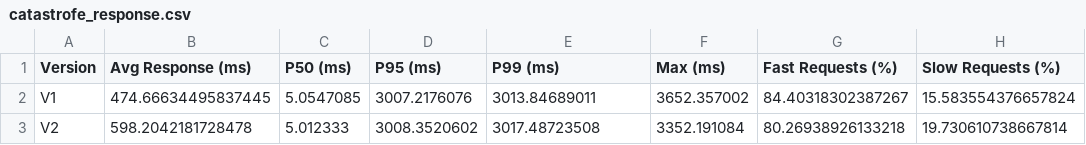
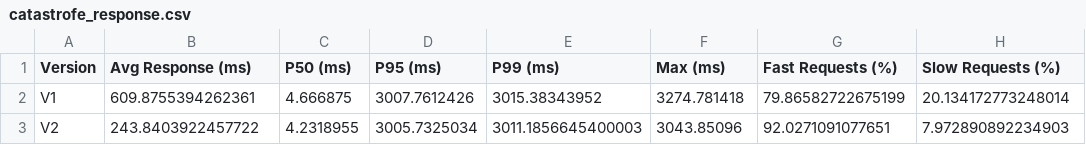
Before and after one commit to hlaff147/tcc-performance-circuit-breaker, a CSV file: analysis_results/scenarios/csv/catastrofe_response.csv, drawn as a sheet.

```diff
--- a/analysis_results/scenarios/csv/catastrofe_response.csv
+++ b/analysis_results/scenarios/csv/catastrofe_response.csv
@@ -1,3 +1,3 @@
 Version,Avg Response (ms),P50 (ms),P95 (ms),P99 (ms),Max (ms),Fast Requests (%),Slow Requests (%)
-V1,474.66634495837445,5.0547085,3007.2176076,3013.84689011,3652.357002,84.40318302387267,15.583554376657824
-V2,598.2042181728478,5.012333,3008.3520602,3017.48723508,3352.191084,80.26938926133218,19.730610738667814
+V1,609.8755394262361,4.666875,3007.7612426,3015.38343952,3274.781418,79.86582722675199,20.134172773248014
+V2,243.8403922457722,4.2318955,3005.7325034,3011.1856645400003,3043.85096,92.0271091077651,7.972890892234903
```
Also changed, not shown: analysis_results/scenarios/csv/catastrofe_benefits.csv, analysis_results/scenarios/csv/catastrofe_status.csv, 25 other files.
